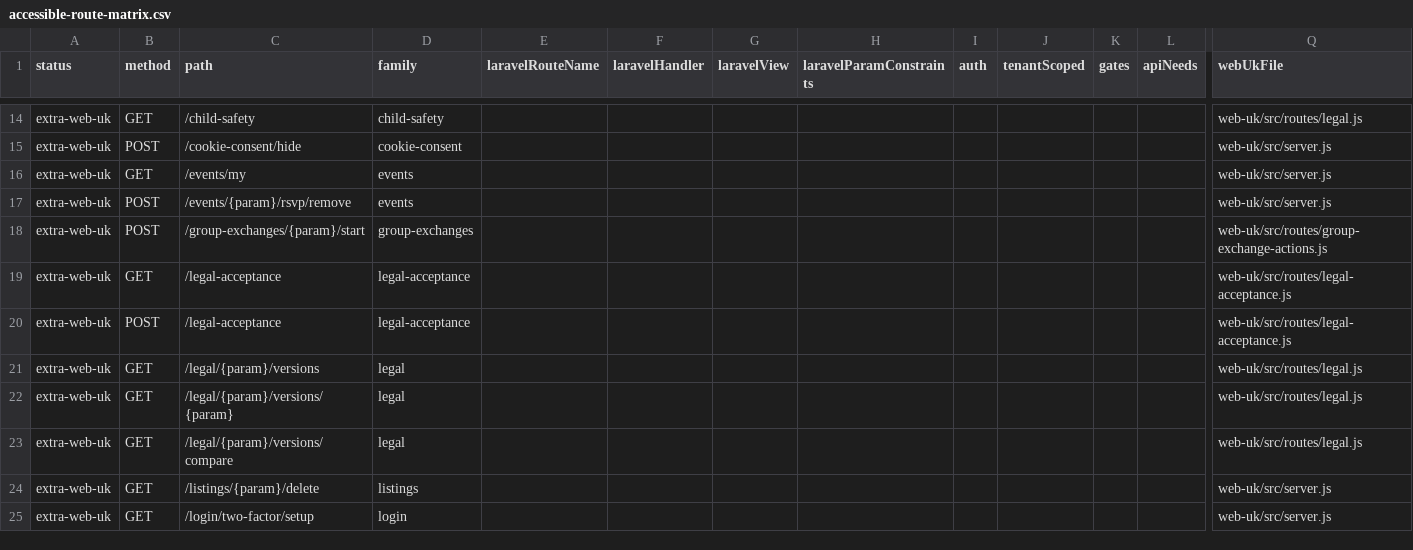
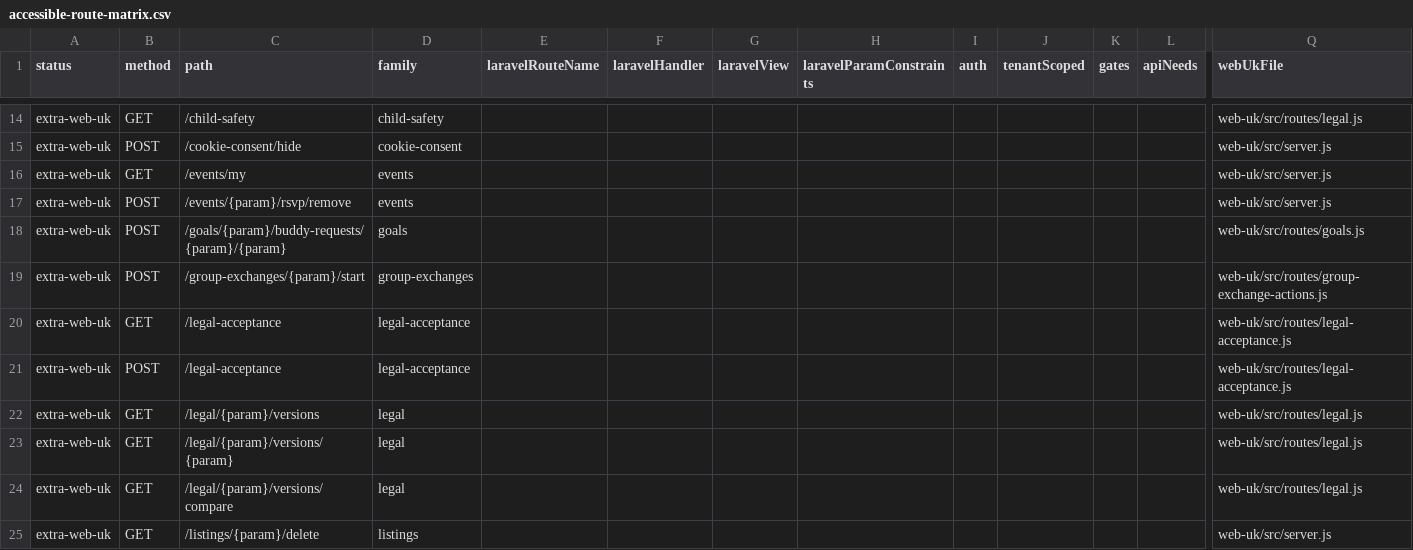
Before and after one commit to jasperfordesq-ai/Project-NEXUS, a CSV file: web-uk/docs/generated/accessible-route-matrix.csv, drawn as a sheet; only a part is shown, gaps mark what is left out; the shorter side is filled out with more unchanged rows; rows hold the shown columns only; the diff names each change by its address in the sheet, - before the commit and + after, or states it on an @@ line.

```diff
--- a/web-uk/docs/generated/accessible-route-matrix.csv
+++ b/web-uk/docs/generated/accessible-route-matrix.csv
+row 18: extra-web-uk | POST | /goals/{param}/buddy-requests/{param}/{param} | goals |  |  |  |  |  |  |  |  | web-uk/src/routes/goals.js
```
Also changed, not shown: 7 other files.
